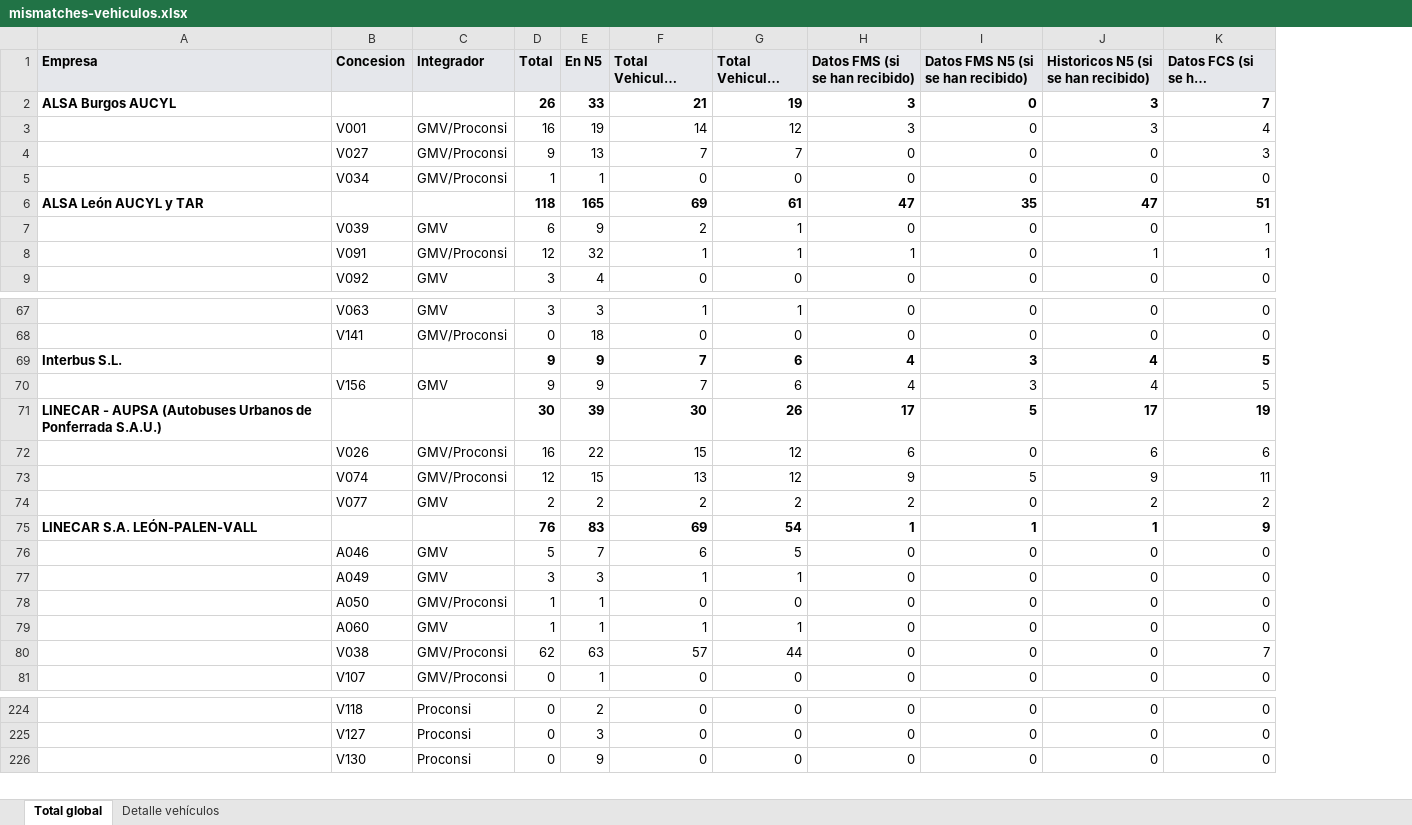
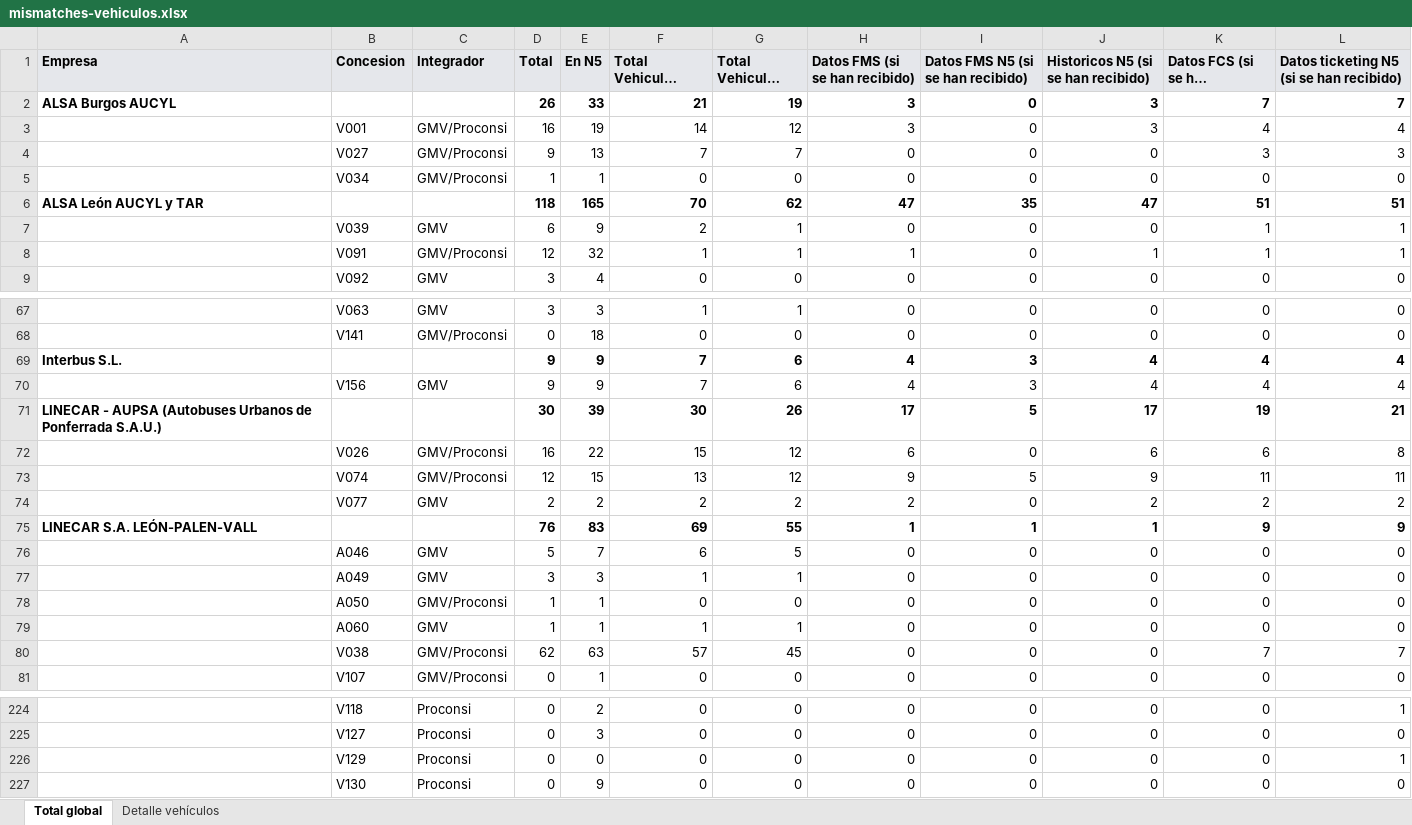
Before and after one commit to caumgmv/dashboard-jcyl, an Excel workbook: assets/mismatches-vehiculos.xlsx, sheet Total global, drawn as a sheet; only a part is shown, gaps mark what is left out; long unchanged cells end in …; values as stored, in another font and other column widths than the file's, no borders; the diff covers the shown part only; the diff names each change by its address in the sheet, - before the commit and + after, or states it on an @@ line.

```diff
--- a/assets/mismatches-vehiculos.xlsx (sheet Total global)
+++ b/assets/mismatches-vehiculos.xlsx (sheet Total global)
+column L, rows 1-9: Datos ticketing N5 (si se han recibido) | 7 | 4 | 3 | 0 | 51 | 1 | 1 | 0; rows 67-81: 0 | 0 | 4 | 4 | 21 | 8 | 11 | 2 | 9 | 0 | 0 | 0 | 0 | 7 | 0; rows 224-225: 1 | 0; row 227: 0
-F6 (Total Vehiculos Instalados): 69
+F6 (Total Vehiculos Instalados): 70
-G6 (Total Vehiculos Activos): 61
+G6 (Total Vehiculos Activos): 62
-K69:K70 (Datos FCS (si se han recibido)): 5
+K69:K70 (Datos FCS (si se han recibido)): 4
-G75 (Total Vehiculos Activos): 54
+G75 (Total Vehiculos Activos): 55
-G80 (Total Vehiculos Activos): 44
+G80 (Total Vehiculos Activos): 45
+row 226:  | V129 | Proconsi | 0 | 0 | 0 | 0 | 0 | 0 | 0 | 0 | 1
```
Also changed, not shown: 4 edited cells elsewhere in this sheet, sheet Detalle vehículos, 29 other files.
